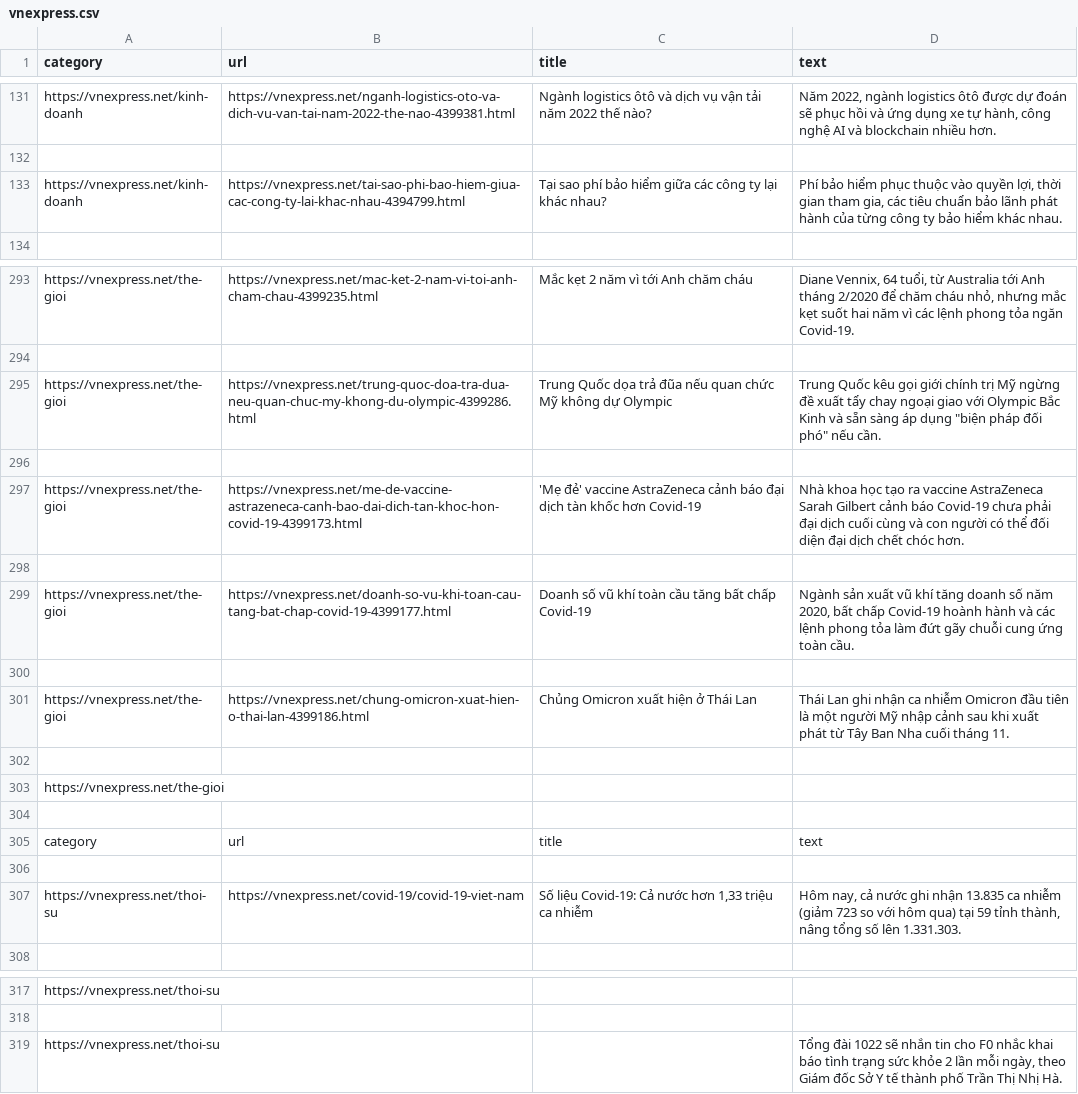
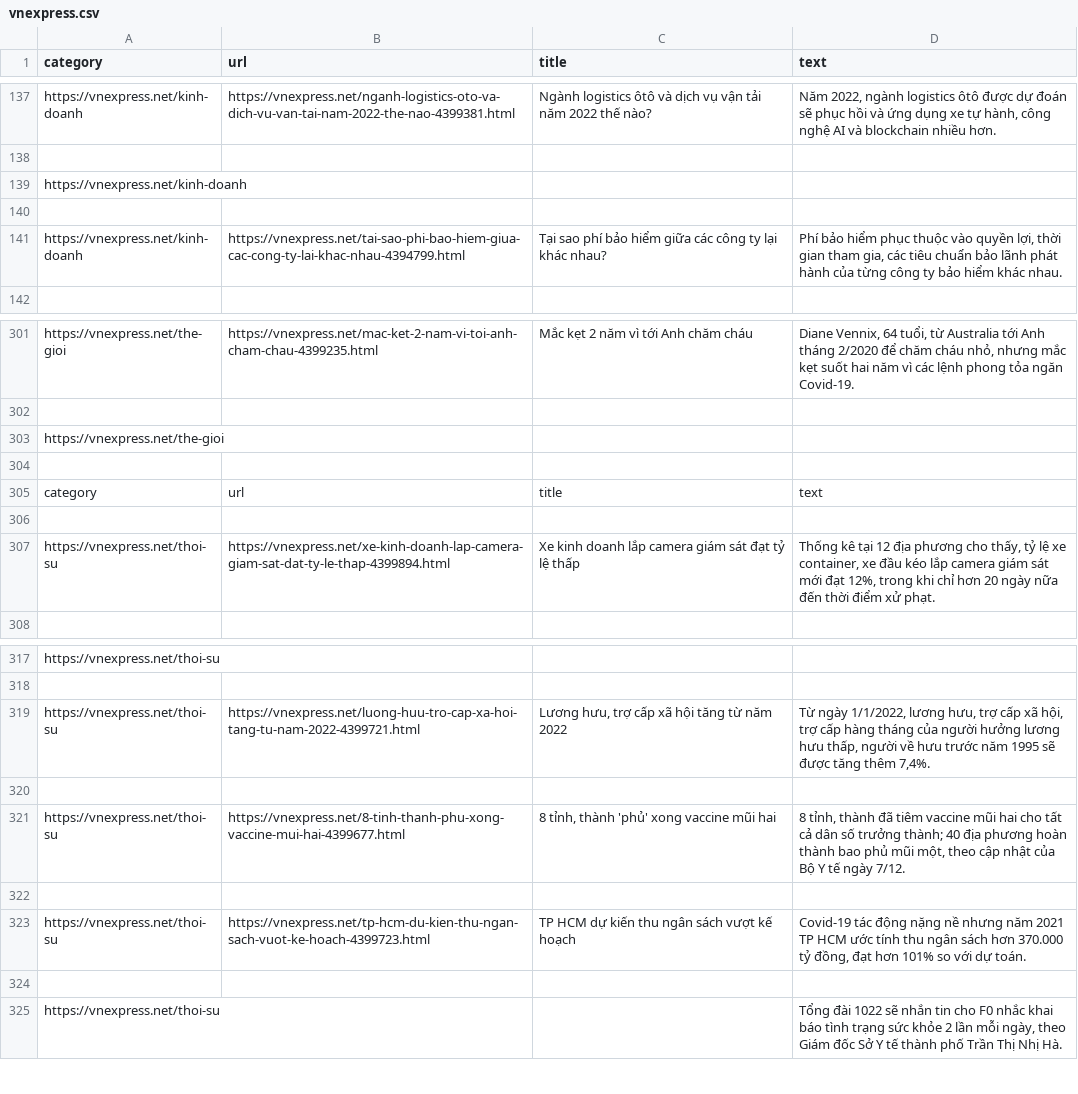
Before and after one commit to tungnd237/DiscreteMath-Project-TextMining, a CSV file: webscraping/data/vnexpress.csv, drawn as a sheet; only a part is shown, gaps mark what is left out; the diff covers the shown part only.

```diff
--- a/webscraping/data/vnexpress.csv
+++ b/webscraping/data/vnexpress.csv
@@ -179,2 +187,4 @@ https://vnexpress.net/kinh-doanh,https://vnexpress.net/nganh-logistics-oto-va-di
 
+https://vnexpress.net/kinh-doanh,,,
+
 https://vnexpress.net/kinh-doanh,https://vnexpress.net/tai-sao-phi-bao-hiem-giua-cac-cong-ty-lai-khac-nhau-4394799.html,Tại sao phí bảo hiểm giữa các công ty lại khác nhau?,"Phí bảo hiểm phục thuộc vào quyền lợi, thời gian tham gia, các tiêu chuẩn bảo lãnh phát hành của từng công ty bảo hiểm khác nhau."
@@ -341,10 +351,2 @@ https://vnexpress.net/the-gioi,https://vnexpress.net/mac-ket-2-nam-vi-toi-anh-ch
 
-https://vnexpress.net/the-gioi,https://vnexpress.net/trung-quoc-doa-tra-dua-neu-quan-chuc-my-khong-du-olympic-4399286.html,Trung Quốc dọa trả đũa nếu quan chức Mỹ không dự Olympic,"Trung Quốc kêu gọi giới chính trị Mỹ ngừng đề xuất tẩy chay ngoại giao với Olympic Bắc Kinh và sẵn sàng áp dụng ""biện pháp đối phó"" nếu cần."
-
-https://vnexpress.net/the-gioi,https://vnexpress.net/me-de-vaccine-astrazeneca-canh-bao-dai-dich-tan-khoc-hon-covid-19-4399173.html,'Mẹ đẻ' vaccine AstraZeneca cảnh báo đại dịch tàn khốc hơn Covid-19,Nhà khoa học tạo ra vaccine AstraZeneca Sarah Gilbert cảnh báo Covid-19 chưa phải đại dịch cuối cùng và con người có thể đối diện đại dịch chết chóc hơn.
-
-https://vnexpress.net/the-gioi,https://vnexpress.net/doanh-so-vu-khi-toan-cau-tang-bat-chap-covid-19-4399177.html,Doanh số vũ khí toàn cầu tăng bất chấp Covid-19,"Ngành sản xuất vũ khí tăng doanh số năm 2020, bất chấp Covid-19 hoành hành và các lệnh phong tỏa làm đứt gãy chuỗi cung ứng toàn cầu."
-
-https://vnexpress.net/the-gioi,https://vnexpress.net/chung-omicron-xuat-hien-o-thai-lan-4399186.html,Chủng Omicron xuất hiện ở Thái Lan,Thái Lan ghi nhận ca nhiễm Omicron đầu tiên là một người Mỹ nhập cảnh sau khi xuất phát từ Tây Ban Nha cuối tháng 11.
-
 https://vnexpress.net/the-gioi,,,
@@ -353,3 +355,3 @@ category,url,title,text
 
-https://vnexpress.net/thoi-su,https://vnexpress.net/covid-19/covid-19-viet-nam,"Số liệu Covid-19: Cả nước hơn 1,33 triệu ca nhiễm","Hôm nay, cả nước ghi nhận 13.835 ca nhiễm (giảm 723 so với hôm qua) tại 59 tỉnh thành, nâng tổng số lên 1.331.303."
+https://vnexpress.net/thoi-su,https://vnexpress.net/xe-kinh-doanh-lap-camera-giam-sat-dat-ty-le-thap-4399894.html,Xe kinh doanh lắp camera giám sát đạt tỷ lệ thấp,"Thống kê tại 12 địa phương cho thấy, tỷ lệ xe container, xe đầu kéo lắp camera giám sát mới đạt 12%, trong khi chỉ hơn 20 ngày nữa đến thời điểm xử phạt."
 
@@ -365,2 +367,8 @@ https://vnexpress.net/thoi-su,,,
 
+https://vnexpress.net/thoi-su,https://vnexpress.net/luong-huu-tro-cap-xa-hoi-tang-tu-nam-2022-4399721.html,"Lương hưu, trợ cấp xã hội tăng từ năm 2022","Từ ngày 1/1/2022, lương hưu, trợ cấp xã hội, trợ cấp hàng tháng của người hưởng lương hưu thấp, người về hưu trước năm 1995 sẽ được tăng thêm 7,4%."
+
+https://vnexpress.net/thoi-su,https://vnexpress.net/8-tinh-thanh-phu-xong-vaccine-mui-hai-4399677.html,"8 tỉnh, thành 'phủ' xong vaccine mũi hai","8 tỉnh, thành đã tiêm vaccine mũi hai cho tất cả dân số trưởng thành; 40 địa phương hoàn thành bao phủ mũi một, theo cập nhật của Bộ Y tế ngày 7/12."
+
+https://vnexpress.net/thoi-su,https://vnexpress.net/tp-hcm-du-kien-thu-ngan-sach-vuot-ke-hoach-4399723.html,TP HCM dự kiến thu ngân sách vượt kế hoạch,"Covid-19 tác động nặng nề nhưng năm 2021 TP HCM ước tính thu ngân sách hơn 370.000 tỷ đồng, đạt hơn 101% so với dự toán."
+
 https://vnexpress.net/thoi-su,,,"Tổng đài 1022 sẽ nhắn tin cho F0 nhắc khai báo tình trạng sức khỏe 2 lần mỗi ngày, theo Giám đốc Sở Y tế thành phố Trần Thị Nhị Hà."
```
Also changed, not shown: 38 added rows, 37 removed rows, 19 moved rows and 12 edited cells elsewhere in this file, Results.csv, webscraping/data/laodong.csv, 5 other files.
